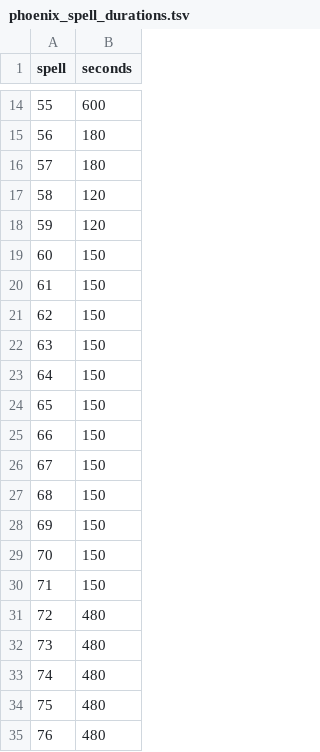
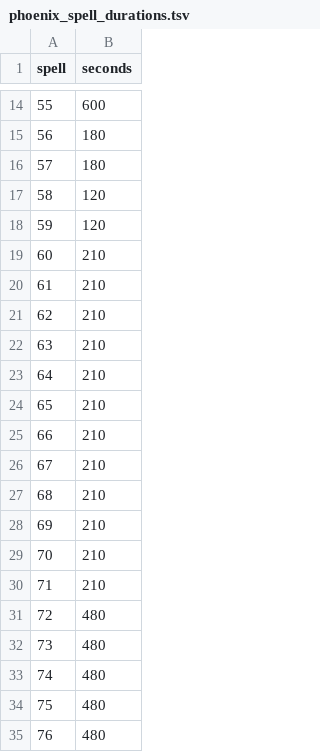
Before and after one commit to Subligar/headsup, a TSV file: data/phoenix_spell_durations.tsv, drawn as a sheet; only a part is shown, gaps mark what is left out.

Commit message:
Time Bar Spells at the Skill Cap

```diff
--- a/data/phoenix_spell_durations.tsv
+++ b/data/phoenix_spell_durations.tsv
@@ -18,14 +18,14 @@ spell	seconds
 59	120
-60	150
-61	150
-62	150
-63	150
-64	150
-65	150
-66	150
-67	150
-68	150
-69	150
-70	150
-71	150
+60	210
+61	210
+62	210
+63	210
+64	210
+65	210
+66	210
+67	210
+68	210
+69	210
+70	210
+71	210
 72	480
```
Also changed, not shown: 2 other files.
